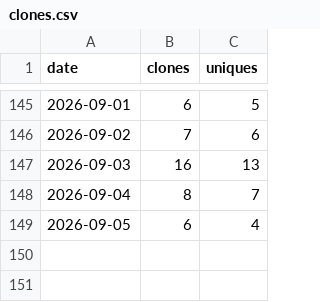
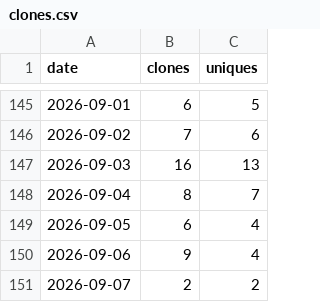
Before and after one commit to rojaslen/AISF-WEB, a CSV file: traffic/clones.csv, drawn as a sheet; only a part is shown, gaps mark what is left out; the diff names each change by its address in the sheet, - before the commit and + after, or states it on an @@ line.

```diff
--- a/traffic/clones.csv
+++ b/traffic/clones.csv
+row 150: 2026-09-06 | 9 | 4
+row 151: 2026-09-07 | 2 | 2
```
Also changed, not shown: traffic/views.csv.
